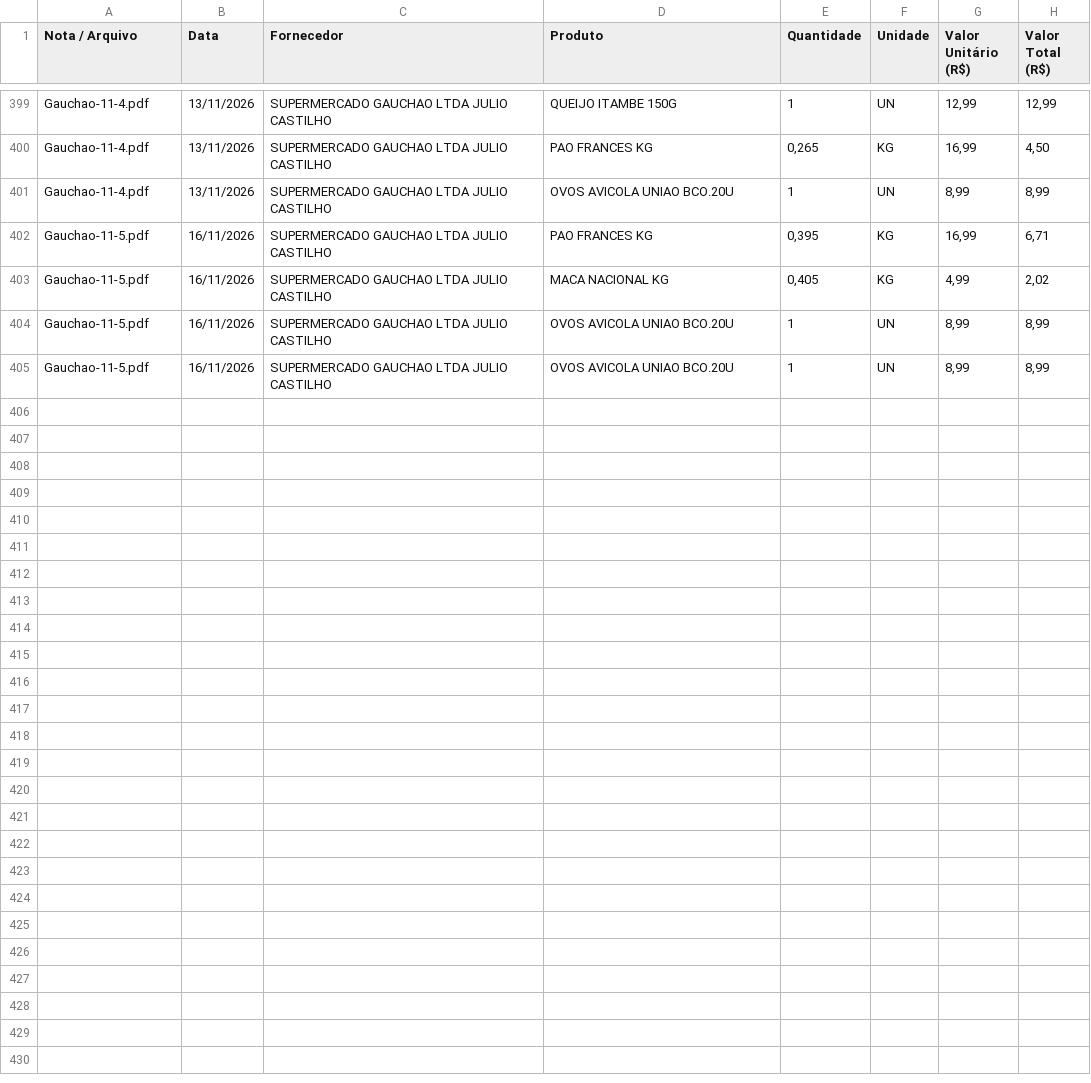
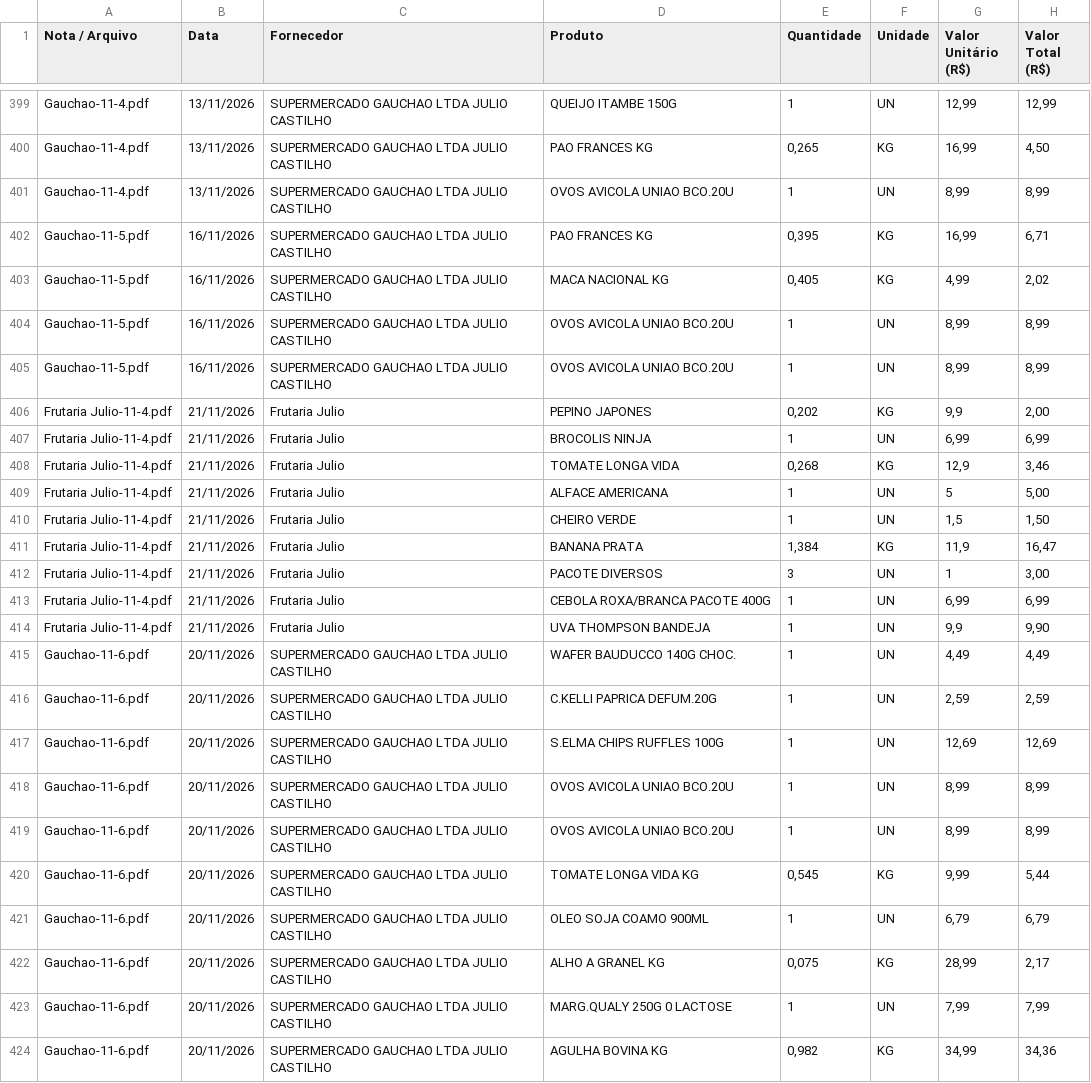
Before and after one commit to Emersonsan07/Feira-Certa, a CSV file: resultado_feira.csv, drawn as a sheet; only a part is shown, gaps mark what is left out.

```diff
--- a/resultado_feira.csv
+++ b/resultado_feira.csv
@@ -405 +405,20 @@ Gauchao-11-5.pdf;16/11/2026;SUPERMERCADO GAUCHAO LTDA JULIO CASTILHO;OVOS AVICOL
 Gauchao-11-5.pdf;16/11/2026;SUPERMERCADO GAUCHAO LTDA JULIO CASTILHO;OVOS AVICOLA UNIAO BCO.20U;1;UN;8,99;8,99
+Frutaria Julio-11-4.pdf;21/11/2026;Frutaria Julio;PEPINO JAPONES;0,202;KG;9,9;2,00
+Frutaria Julio-11-4.pdf;21/11/2026;Frutaria Julio;BROCOLIS NINJA;1;UN;6,99;6,99
+Frutaria Julio-11-4.pdf;21/11/2026;Frutaria Julio;TOMATE LONGA VIDA;0,268;KG;12,9;3,46
+Frutaria Julio-11-4.pdf;21/11/2026;Frutaria Julio;ALFACE AMERICANA;1;UN;5;5,00
+Frutaria Julio-11-4.pdf;21/11/2026;Frutaria Julio;CHEIRO VERDE;1;UN;1,5;1,50
+Frutaria Julio-11-4.pdf;21/11/2026;Frutaria Julio;BANANA PRATA;1,384;KG;11,9;16,47
+Frutaria Julio-11-4.pdf;21/11/2026;Frutaria Julio;PACOTE DIVERSOS;3;UN;1;3,00
+Frutaria Julio-11-4.pdf;21/11/2026;Frutaria Julio;CEBOLA ROXA/BRANCA PACOTE 400G;1;UN;6,99;6,99
+Frutaria Julio-11-4.pdf;21/11/2026;Frutaria Julio;UVA THOMPSON BANDEJA;1;UN;9,9;9,90
+Gauchao-11-6.pdf;20/11/2026;SUPERMERCADO GAUCHAO LTDA JULIO CASTILHO;WAFER BAUDUCCO 140G CHOC.;1;UN;4,49;4,49
+Gauchao-11-6.pdf;20/11/2026;SUPERMERCADO GAUCHAO LTDA JULIO CASTILHO;C.KELLI PAPRICA DEFUM.20G;1;UN;2,59;2,59
+Gauchao-11-6.pdf;20/11/2026;SUPERMERCADO GAUCHAO LTDA JULIO CASTILHO;S.ELMA CHIPS RUFFLES 100G;1;UN;12,69;12,69
+Gauchao-11-6.pdf;20/11/2026;SUPERMERCADO GAUCHAO LTDA JULIO CASTILHO;OVOS AVICOLA UNIAO BCO.20U;1;UN;8,99;8,99
+Gauchao-11-6.pdf;20/11/2026;SUPERMERCADO GAUCHAO LTDA JULIO CASTILHO;OVOS AVICOLA UNIAO BCO.20U;1;UN;8,99;8,99
+Gauchao-11-6.pdf;20/11/2026;SUPERMERCADO GAUCHAO LTDA JULIO CASTILHO;TOMATE LONGA VIDA KG;0,545;KG;9,99;5,44
+Gauchao-11-6.pdf;20/11/2026;SUPERMERCADO GAUCHAO LTDA JULIO CASTILHO;OLEO SOJA COAMO 900ML;1;UN;6,79;6,79
+Gauchao-11-6.pdf;20/11/2026;SUPERMERCADO GAUCHAO LTDA JULIO CASTILHO;ALHO A GRANEL KG;0,075;KG;28,99;2,17
+Gauchao-11-6.pdf;20/11/2026;SUPERMERCADO GAUCHAO LTDA JULIO CASTILHO;MARG.QUALY 250G 0 LACTOSE;1;UN;7,99;7,99
+Gauchao-11-6.pdf;20/11/2026;SUPERMERCADO GAUCHAO LTDA JULIO CASTILHO;AGULHA BOVINA KG;0,982;KG;34,99;34,36
```
Also changed, not shown: 2 other files.
